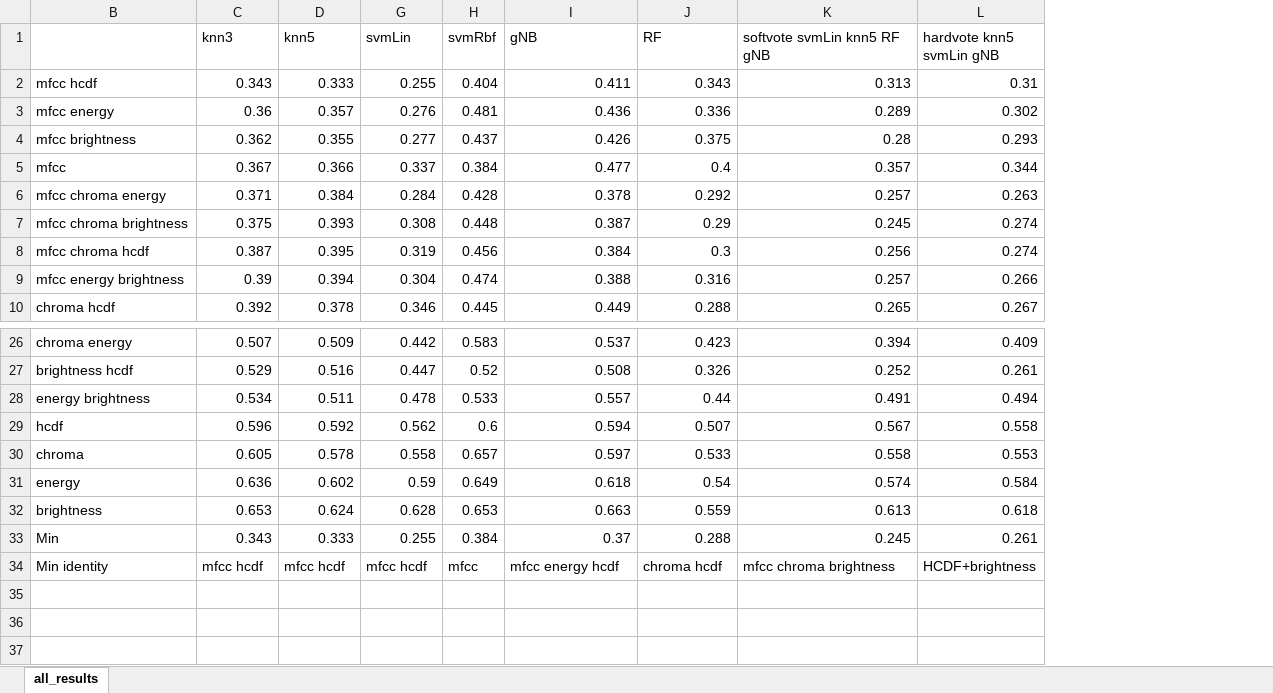
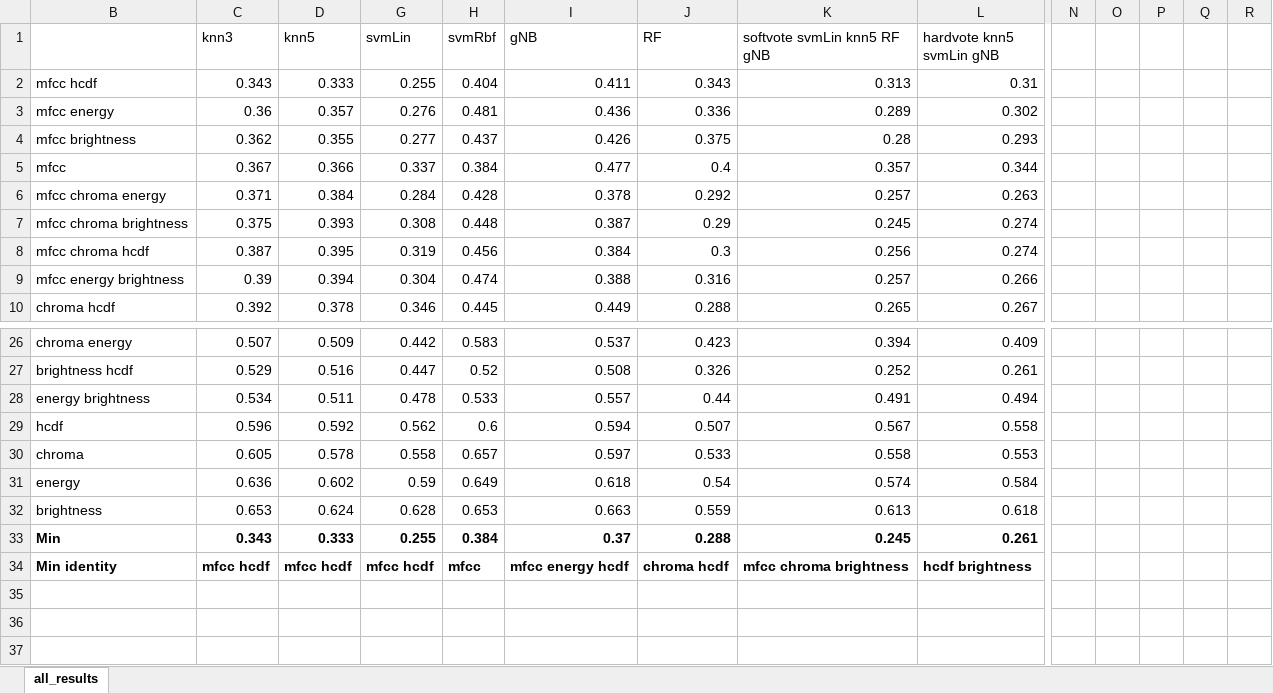
Before and after one commit to panzixiang/COS424A1, an Excel workbook: all_results.xlsx, sheet all_results, drawn as a sheet; only a part is shown, gaps mark what is left out; values as stored, in another font and other column widths than the file's, no borders; conditional formats not drawn; the diff names each change by its address in the sheet, - before the commit and + after, or states it on an @@ line.

```diff
--- a/all_results.xlsx (sheet all_results)
+++ b/all_results.xlsx (sheet all_results)
+column N, empty
+column O, empty
+column P, empty
+column Q, empty
+column R, empty
-B33:D34 bold: off
+B33:D34 bold: on
-G33:L34 bold: off
+G33:L34 bold: on
-L34 (hardvote knn5 svmLin gNB): HCDF+brightness
+L34 (hardvote knn5 svmLin gNB): hcdf brightness
```
Also changed, not shown: formulas that keep their value, 7 other files.
